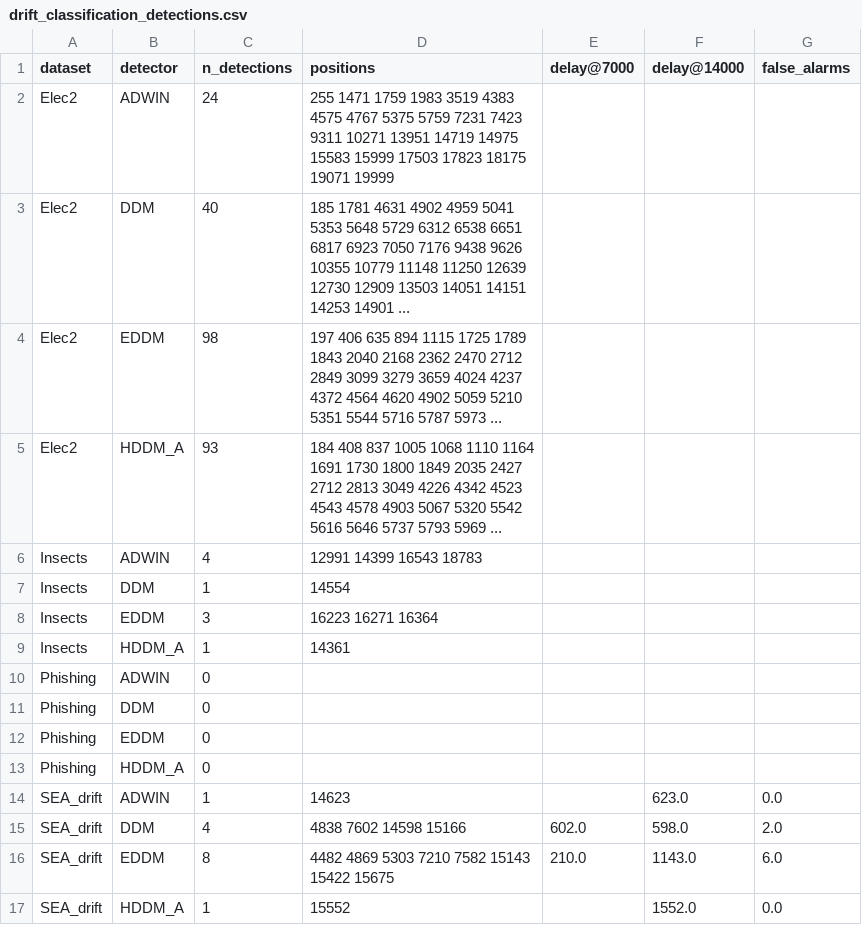
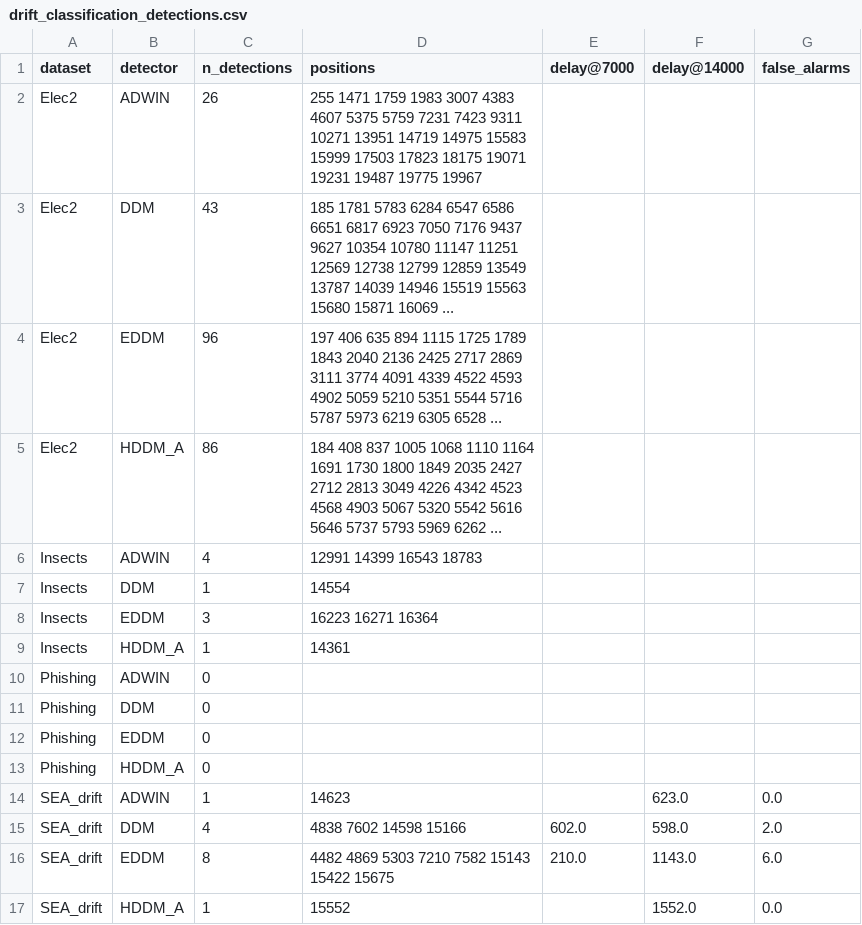
Before and after one commit to bunrong33/Online_Machine_learning_Lab, a CSV file: results/tables/drift_classification_detections.csv, drawn as a sheet.

```diff
--- a/results/tables/drift_classification_detections.csv
+++ b/results/tables/drift_classification_detections.csv
@@ -1,6 +1,6 @@
 dataset,detector,n_detections,positions,delay@7000,delay@14000,false_alarms
-Elec2,ADWIN,24,255 1471 1759 1983 3519 4383 4575 4767 5375 5759 7231 7423 9311 10271 13951 14719 14975 15583 15999 17503 17823 18175 19071 19999,,,
-Elec2,DDM,40,185 1781 4631 4902 4959 5041 5353 5648 5729 6312 6538 6651 6817 6923 7050 7176 9438 9626 10355 10779 11148 11250 12639 12730 12909 13503 14051 14151 14253 14901 ...,,,
-Elec2,EDDM,98,197 406 635 894 1115 1725 1789 1843 2040 2168 2362 2470 2712 2849 3099 3279 3659 4024 4237 4372 4564 4620 4902 5059 5210 5351 5544 5716 5787 5973 ...,,,
-Elec2,HDDM_A,93,184 408 837 1005 1068 1110 1164 1691 1730 1800 1849 2035 2427 2712 2813 3049 4226 4342 4523 4543 4578 4903 5067 5320 5542 5616 5646 5737 5793 5969 ...,,,
+Elec2,ADWIN,26,255 1471 1759 1983 3007 4383 4607 5375 5759 7231 7423 9311 10271 13951 14719 14975 15583 15999 17503 17823 18175 19071 19231 19487 19775 19967,,,
+Elec2,DDM,43,185 1781 5783 6284 6547 6586 6651 6817 6923 7050 7176 9437 9627 10354 10780 11147 11251 12569 12738 12799 12859 13549 13787 14039 14946 15519 15563 15680 15871 16069 ...,,,
+Elec2,EDDM,96,197 406 635 894 1115 1725 1789 1843 2040 2136 2425 2717 2869 3111 3774 4091 4339 4522 4593 4902 5059 5210 5351 5544 5716 5787 5973 6219 6305 6528 ...,,,
+Elec2,HDDM_A,86,184 408 837 1005 1068 1110 1164 1691 1730 1800 1849 2035 2427 2712 2813 3049 4226 4342 4523 4568 4903 5067 5320 5542 5616 5646 5737 5793 5969 6262 ...,,,
 Insects,ADWIN,4,12991 14399 16543 18783,,,
```
Also changed, not shown: results/tables/capymoa_automl.csv, results/tables/capymoa_classification.csv, 22 other files.
